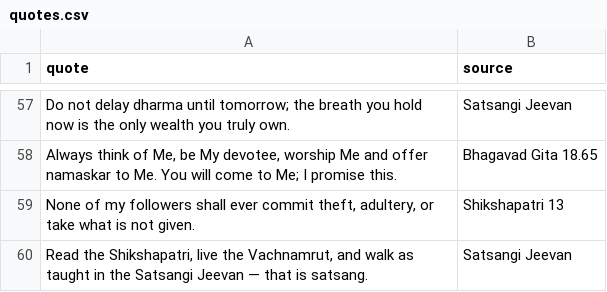
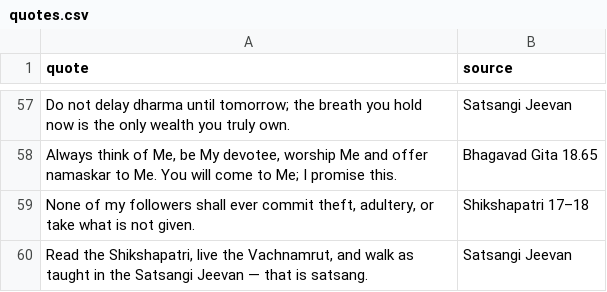
Before and after one commit to jayanthirani1/Bhaktiras, a CSV file: data/quotes.csv, drawn as a sheet; only a part is shown, gaps mark what is left out; the diff covers the shown part only.

Commit message:
fix shikshapatri shloks

```diff
--- a/data/quotes.csv
+++ b/data/quotes.csv
@@ -58,3 +58,3 @@ quote,source
 "Always think of Me, be My devotee, worship Me and offer namaskar to Me. You will come to Me; I promise this.",Bhagavad Gita 18.65
-"None of my followers shall ever commit theft, adultery, or take what is not given.",Shikshapatri 13
+"None of my followers shall ever commit theft, adultery, or take what is not given.",Shikshapatri 17–18
 "Read the Shikshapatri, live the Vachnamrut, and walk as taught in the Satsangi Jeevan — that is satsang.",Satsangi Jeevan
```
Also changed, not shown: 2 added rows, 2 removed rows and 19 edited cells elsewhere in this file.
